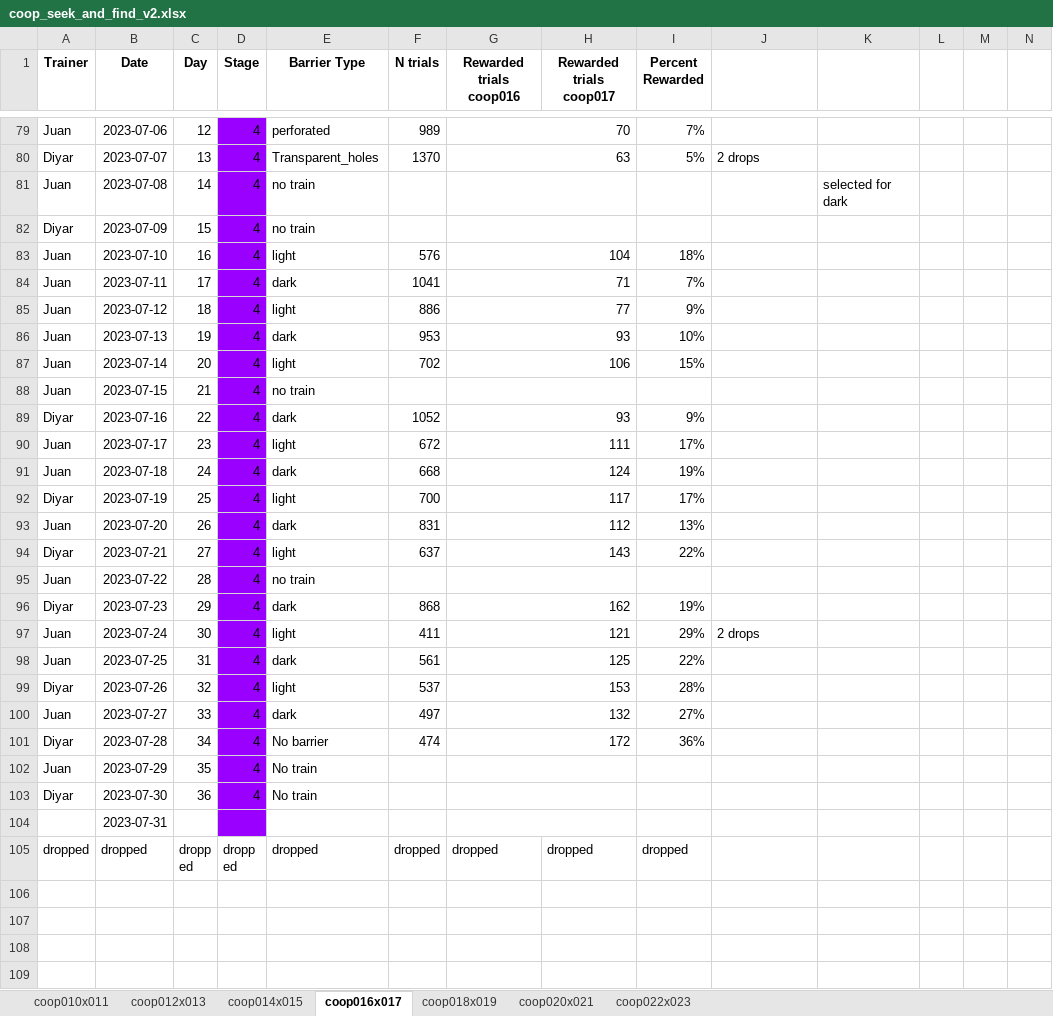
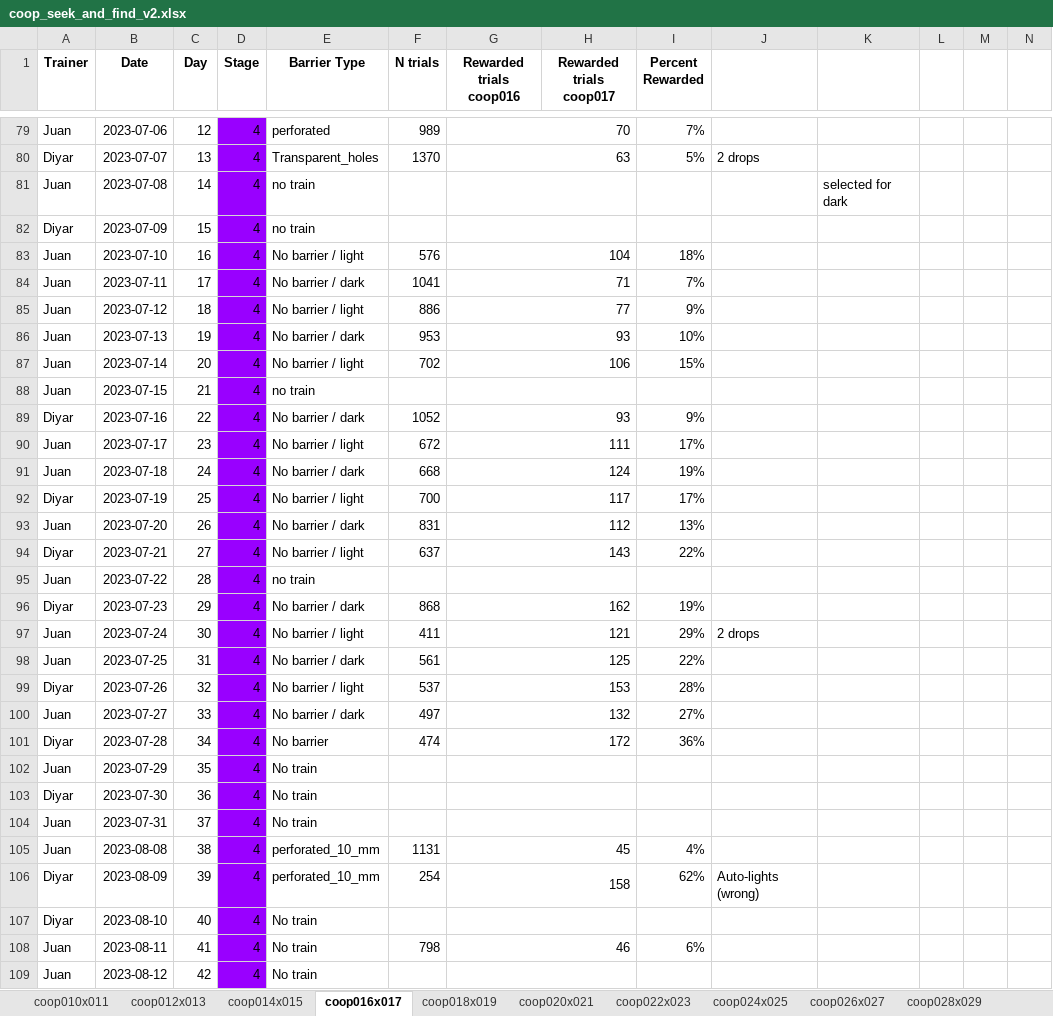
Before and after one commit to sjara/jaratest, an Excel workbook: juan/coop_seek_and_find_v2.xlsx, sheet coop016x017, drawn as a sheet; only a part is shown, gaps mark what is left out; the shorter side is filled out with more unchanged rows; values as stored, in another font and other column widths than the file's, no borders; charts and pictures not drawn; rows hold the shown columns only; the diff covers the shown part only; the diff names each change by its address in the sheet, - before the commit and + after, or states it on an @@ line.

```diff
--- a/juan/coop_seek_and_find_v2.xlsx (sheet coop016x017)
+++ b/juan/coop_seek_and_find_v2.xlsx (sheet coop016x017)
+sheet tab: coop024x025
+sheet tab: coop026x027
+sheet tab: coop028x029
-E83 (Barrier Type): light
+E83 (Barrier Type): No barrier / light
-E84 (Barrier Type): dark
+E84 (Barrier Type): No barrier / dark
-E85 (Barrier Type): light
+E85 (Barrier Type): No barrier / light
-E86 (Barrier Type): dark
+E86 (Barrier Type): No barrier / dark
-E87 (Barrier Type): light
+E87 (Barrier Type): No barrier / light
-E89 (Barrier Type): dark
+E89 (Barrier Type): No barrier / dark
-E90 (Barrier Type): light
+E90 (Barrier Type): No barrier / light
-E91 (Barrier Type): dark
+E91 (Barrier Type): No barrier / dark
-E92 (Barrier Type): light
+E92 (Barrier Type): No barrier / light
-E93 (Barrier Type): dark
+E93 (Barrier Type): No barrier / dark
-E94 (Barrier Type): light
+E94 (Barrier Type): No barrier / light
-E96 (Barrier Type): dark
+E96 (Barrier Type): No barrier / dark
-E97 (Barrier Type): light
+E97 (Barrier Type): No barrier / light
-E98 (Barrier Type): dark
+E98 (Barrier Type): No barrier / dark
-E99 (Barrier Type): light
+E99 (Barrier Type): No barrier / light
-E100 (Barrier Type): dark
+E100 (Barrier Type): No barrier / dark
-A104 (Trainer): (empty)
+A104 (Trainer): Juan
-C104 (Day): (empty)
+C104 (Day): 37
-D104 (Stage): (empty)
+D104 (Stage): 4
-E104 (Barrier Type): (empty)
+E104 (Barrier Type): No train
+row 105: Juan | 2023-08-08 | 38 | 4 | perforated_10_mm | 1131 | 45 |  | 4%
+row 106: Diyar | 2023-08-09 | 39 | 4 | perforated_10_mm | 254 | 158 |  | 62% | Auto-lights (wrong)
+row 107: Diyar | 2023-08-10 | 40 | 4 | No train
+row 108: Juan | 2023-08-11 | 41 | 4 | No train | 798 | 46 |  | 6%
+row 109: Juan | 2023-08-12 | 42 | 4 | No train
```
Also changed, not shown: 21 added rows and 8 edited cells elsewhere in this sheet, sheet coop022x023, sheet coop018x019, sheet coop020x021, sheet coop012x013, sheet coop014x015, sheet coop010x011, charts or pictures, juan/coop_seek_and_find_v2_updated.xlsx, 1 other file.
